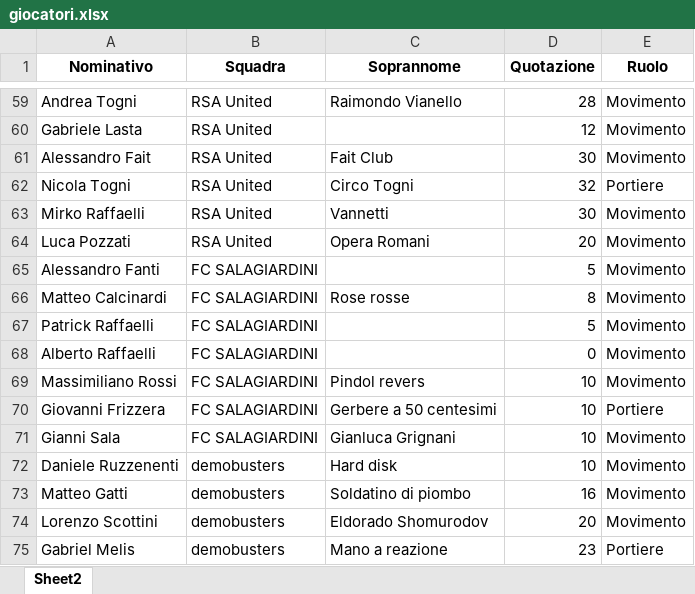
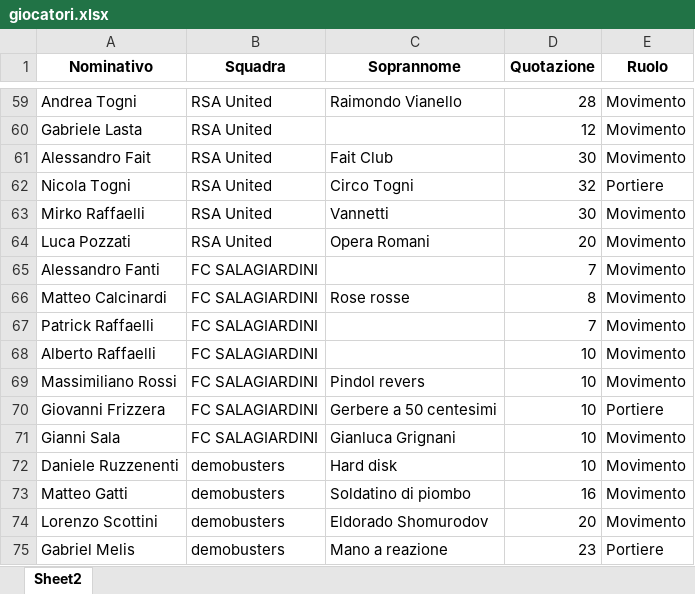
Before and after one commit to chumpblocckami/fantacalciosplash_lizzana, an Excel workbook: assets/2025/giocatori.xlsx, sheet Sheet2, drawn as a sheet; only a part is shown, gaps mark what is left out; values as stored, in another font and other column widths than the file's, no borders; charts and pictures not drawn; the diff names each change by its address in the sheet, - before the commit and + after, or states it on an @@ line.

Commit message:
fix: nerfed SALAGIARDINI

```diff
--- a/assets/2025/giocatori.xlsx (sheet Sheet2)
+++ b/assets/2025/giocatori.xlsx (sheet Sheet2)
-D65 (Quotazione): 5
+D65 (Quotazione): 7
-D67 (Quotazione): 5
+D67 (Quotazione): 7
-D68 (Quotazione): 0
+D68 (Quotazione): 10
```
Also changed, not shown: charts or pictures.
